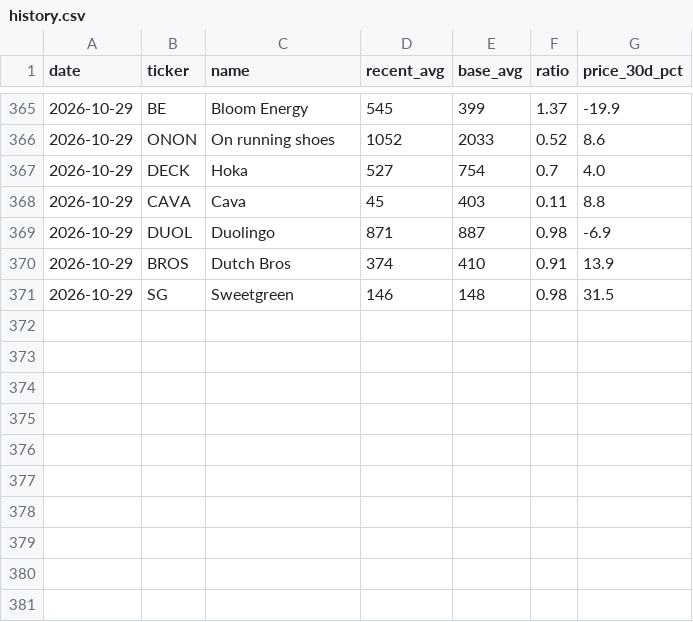
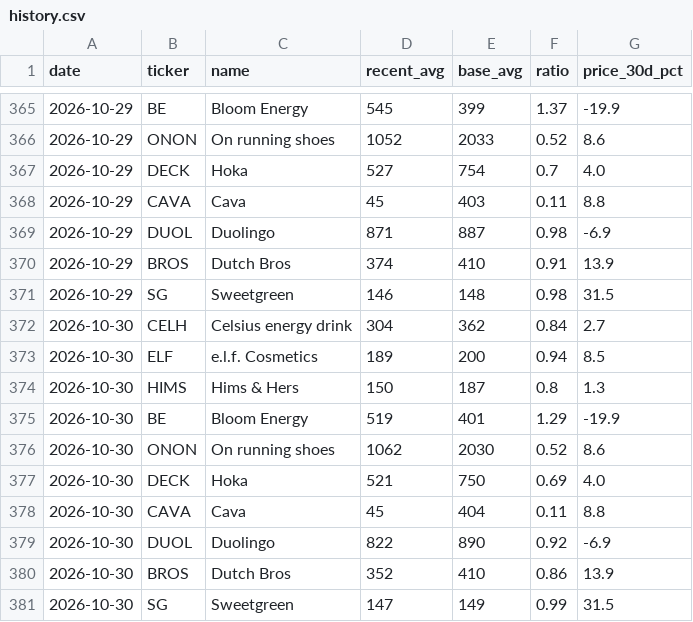
Before and after one commit to qanicuq/social-arb-tracker, a CSV file: data/history.csv, drawn as a sheet; only a part is shown, gaps mark what is left out.

```diff
--- a/data/history.csv
+++ b/data/history.csv
@@ -371 +371,11 @@ date,ticker,name,recent_avg,base_avg,ratio,price_30d_pct
 2026-10-29,SG,Sweetgreen,146,148,0.98,31.5
+2026-10-30,CELH,Celsius energy drink,304,362,0.84,2.7
+2026-10-30,ELF,e.l.f. Cosmetics,189,200,0.94,8.5
+2026-10-30,HIMS,Hims & Hers,150,187,0.8,1.3
+2026-10-30,BE,Bloom Energy,519,401,1.29,-19.9
+2026-10-30,ONON,On running shoes,1062,2030,0.52,8.6
+2026-10-30,DECK,Hoka,521,750,0.69,4.0
+2026-10-30,CAVA,Cava,45,404,0.11,8.8
+2026-10-30,DUOL,Duolingo,822,890,0.92,-6.9
+2026-10-30,BROS,Dutch Bros,352,410,0.86,13.9
+2026-10-30,SG,Sweetgreen,147,149,0.99,31.5
```
Also changed, not shown: 2 other files.
